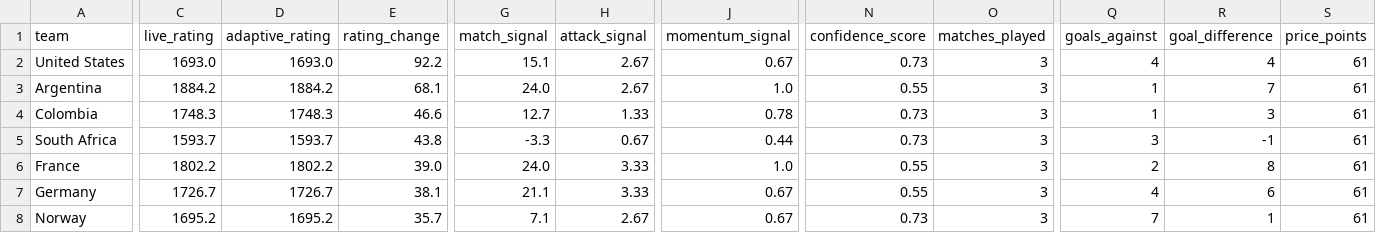
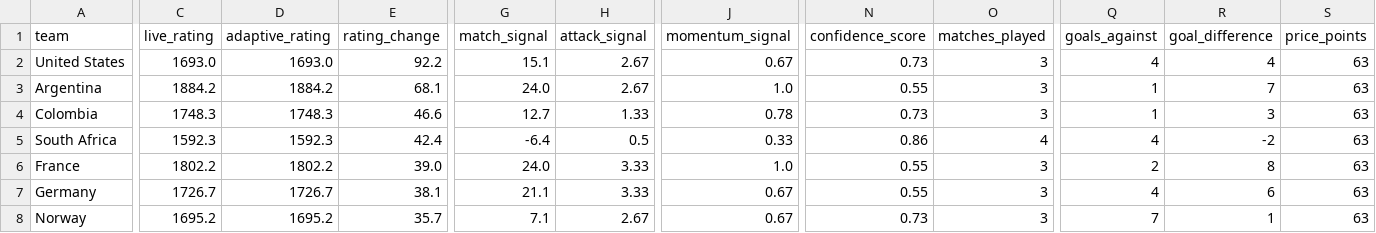
Before and after one commit to hayalows/cupmarket-2026, a CSV file: data/adaptive_ratings_latest.csv, drawn as a sheet; only a part is shown, gaps mark what is left out; the diff covers the shown part only; the diff names each change by its address in the sheet, - before the commit and + after, or states it on an @@ line.

```diff
--- a/data/adaptive_ratings_latest.csv
+++ b/data/adaptive_ratings_latest.csv
-S2:S8 (price_points): 61
+S2:S8 (price_points): 63
-C5 (live_rating): 1593.7
+C5 (live_rating): 1592.3
-D5 (adaptive_rating): 1593.7
+D5 (adaptive_rating): 1592.3
-E5 (rating_change): 43.8
+E5 (rating_change): 42.4
-G5 (match_signal): -3.3
+G5 (match_signal): -6.4
-H5 (attack_signal): 0.67
+H5 (attack_signal): 0.5
-J5 (momentum_signal): 0.44
+J5 (momentum_signal): 0.33
-N5 (confidence_score): 0.73
+N5 (confidence_score): 0.86
-O5 (matches_played): 3
+O5 (matches_played): 4
-Q5 (goals_against): 3
+Q5 (goals_against): 4
-R5 (goal_difference): -1
+R5 (goal_difference): -2
```
Also changed, not shown: 57 edited cells elsewhere in this file, backend/state/world_cup_processed_match_ledger.csv, data/history/elo_events.csv, 19 other files.
